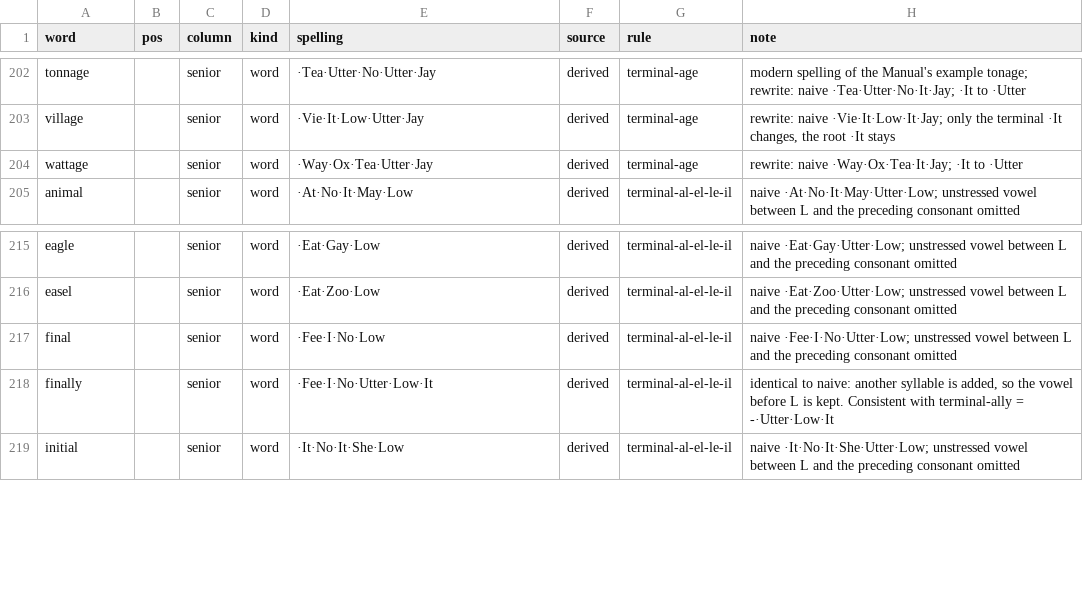
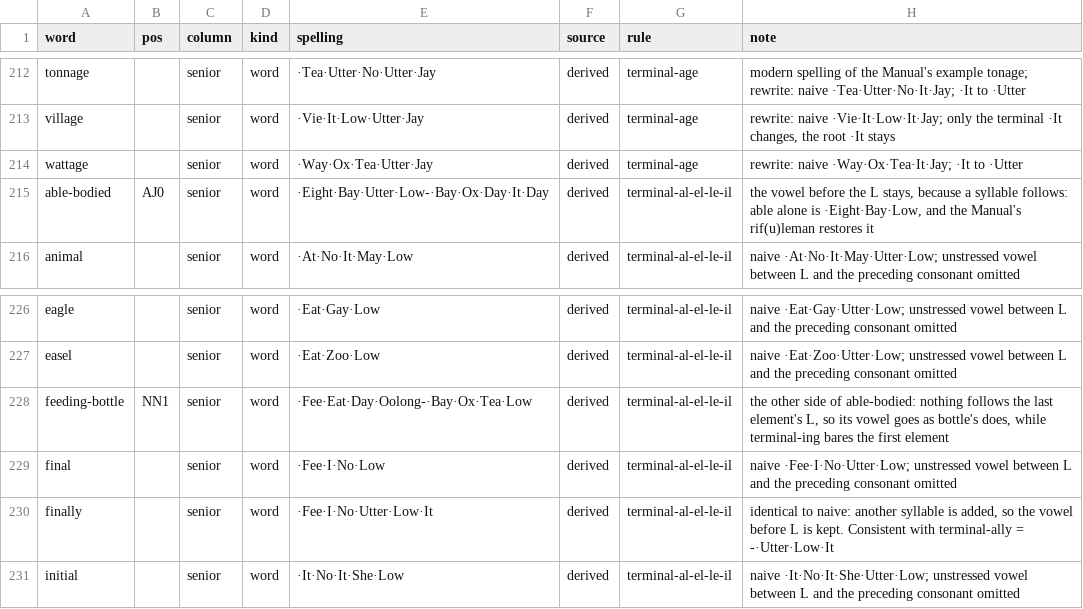
Before and after one commit to adiabatic/quikscript-lexicon, a TSV file: src/qslex/data/manual-spellings.tsv, drawn as a sheet; only a part is shown, gaps mark what is left out; the diff covers the shown part only.

Commit message:
Apply the orthographic rules per element of a compound
Closes #9.

```diff
--- a/src/qslex/data/manual-spellings.tsv
+++ b/src/qslex/data/manual-spellings.tsv
@@ -204,2 +214,3 @@ village		senior	word	·Vie·It·Low·Utter·Jay	derived	terminal-age	rewrite: na
 wattage		senior	word	·Way·Ox·Tea·Utter·Jay	derived	terminal-age	rewrite: naive ·Way·Ox·Tea·It·Jay; ·It to ·Utter
+able-bodied	AJ0	senior	word	·Eight·Bay·Utter·Low-·Bay·Ox·Day·It·Day	derived	terminal-al-el-le-il	the vowel before the L stays, because a syllable follows: able alone is ·Eight·Bay·Low, and the Manual's rif(u)leman restores it
 animal		senior	word	·At·No·It·May·Low	derived	terminal-al-el-le-il	naive ·At·No·It·May·Utter·Low; unstressed vowel between L and the preceding consonant omitted
@@ -216,2 +227,3 @@ eagle		senior	word	·Eat·Gay·Low	derived	terminal-al-el-le-il	naive ·Eat·Gay
 easel		senior	word	·Eat·Zoo·Low	derived	terminal-al-el-le-il	naive ·Eat·Zoo·Utter·Low; unstressed vowel between L and the preceding consonant omitted
+feeding-bottle	NN1	senior	word	·Fee·Eat·Day·Oolong-·Bay·Ox·Tea·Low	derived	terminal-al-el-le-il	the other side of able-bodied: nothing follows the last element's L, so its vowel goes as bottle's does, while terminal-ing bares the first element
 final		senior	word	·Fee·I·No·Low	derived	terminal-al-el-le-il	naive ·Fee·I·No·Utter·Low; unstressed vowel between L and the preceding consonant omitted
```
Also changed, not shown: 12 added rows elsewhere in this file, src/qslex/data/rule-words.tsv, 16 other files.
